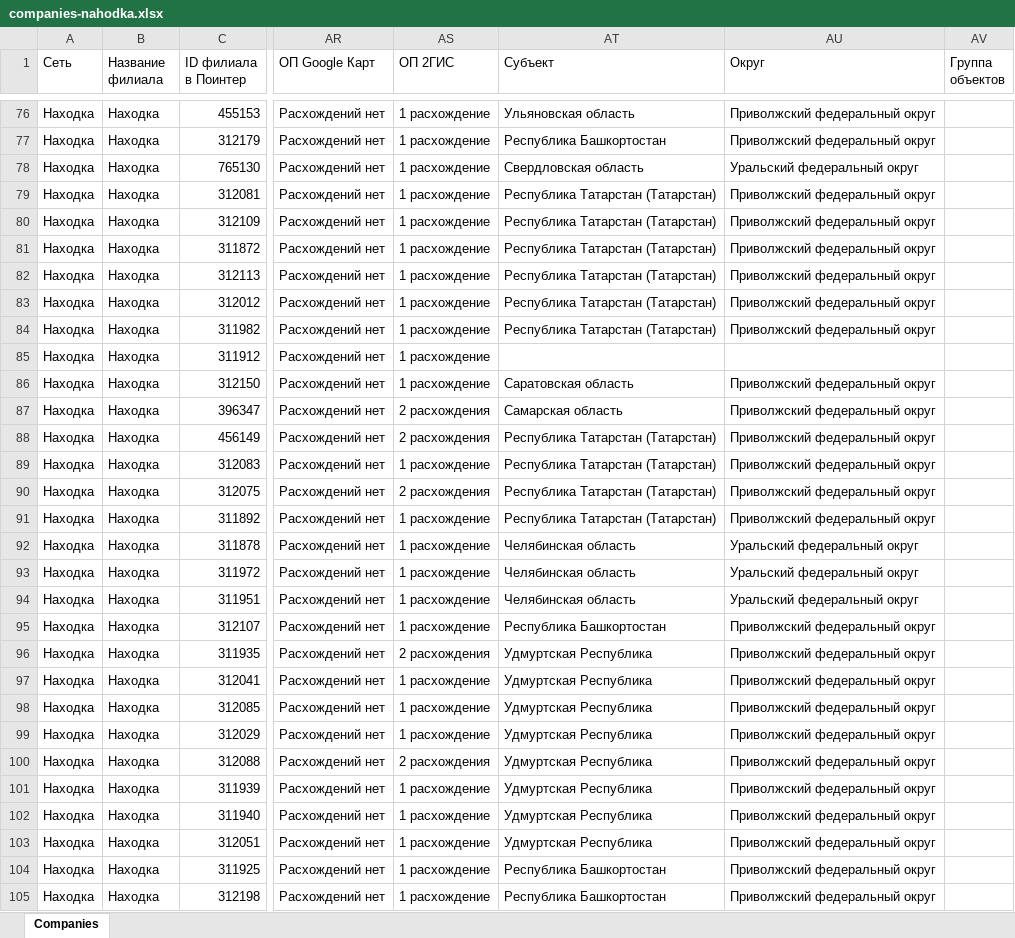
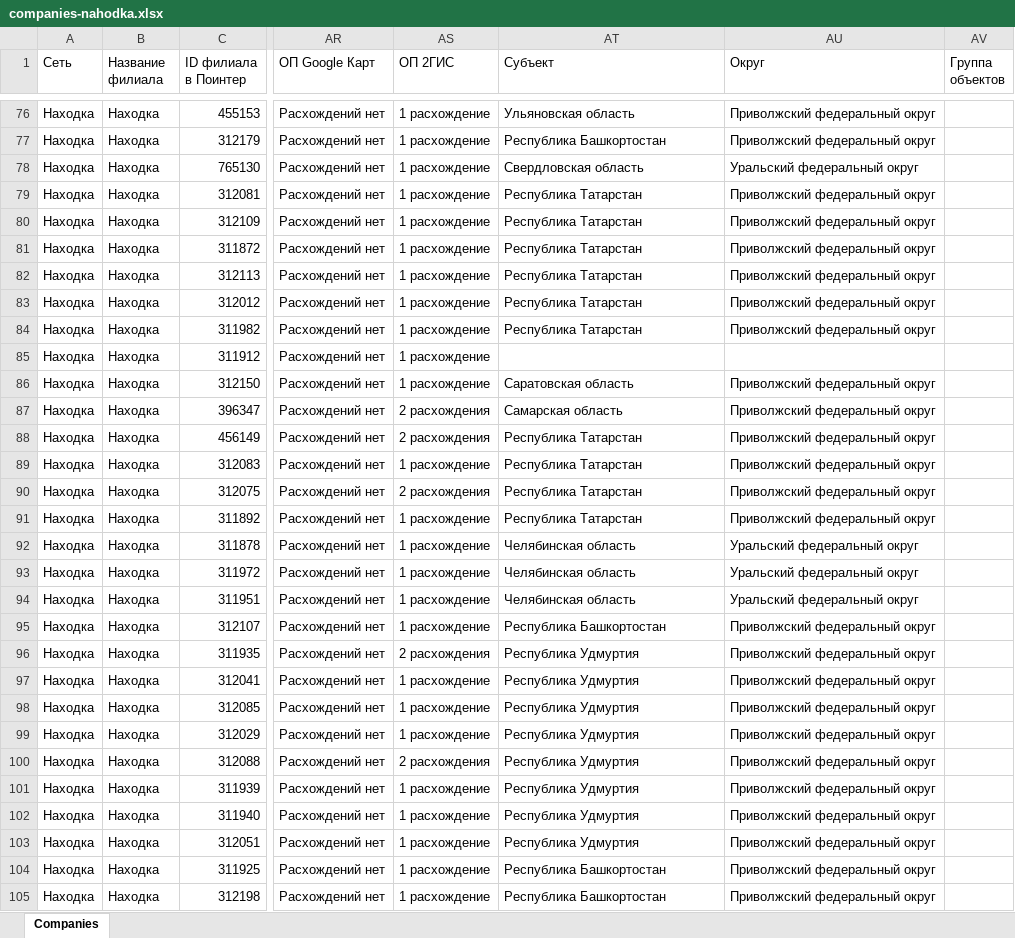
Before and after one commit to nahodka-magazin/my-excel-files, an Excel workbook: uploads/companies-nahodka.xlsx, sheet Companies, drawn as a sheet; only a part is shown, gaps mark what is left out; values as stored, in another font and other column widths than the file's, no borders; the diff covers the shown part only; the diff names each change by its address in the sheet, - before the commit and + after, or states it on an @@ line.

Commit message:
Обновление файла companies-nahodka.xlsx

```diff
--- a/uploads/companies-nahodka.xlsx (sheet Companies)
+++ b/uploads/companies-nahodka.xlsx (sheet Companies)
-AT79:AT84 (Субъект): Республика Татарстан (Татарстан)
+AT79:AT84 (Субъект): Республика Татарстан
-AT88:AT91 (Субъект): Республика Татарстан (Татарстан)
+AT88:AT91 (Субъект): Республика Татарстан
-AT96:AT103 (Субъект): Удмуртская Республика
+AT96:AT103 (Субъект): Республика Удмуртия
```
Also changed, not shown: 129 edited cells elsewhere in this sheet.
